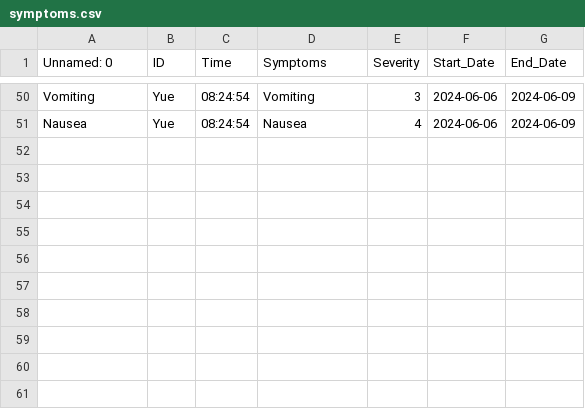
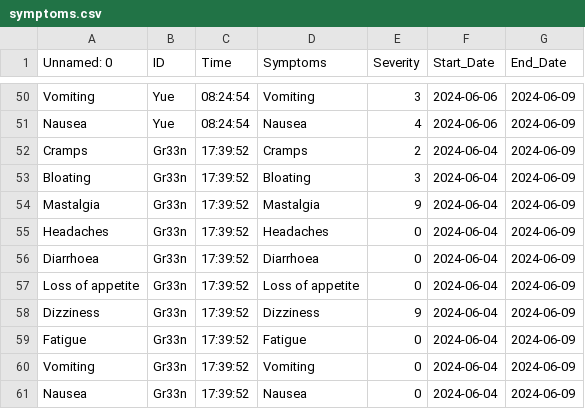
Before and after one commit to HolmanGreat/PeriodIQ, a CSV file: Polka/symptoms.csv, drawn as a sheet; only a part is shown, gaps mark what is left out; the diff names each change by its address in the sheet, - before the commit and + after, or states it on an @@ line.

Commit message:
Updating file with new data

```diff
--- a/Polka/symptoms.csv
+++ b/Polka/symptoms.csv
+row 52: Cramps | Gr33n | 17:39:52 | Cramps | 2 | 2024-06-04 | 2024-06-09
+row 53: Bloating | Gr33n | 17:39:52 | Bloating | 3 | 2024-06-04 | 2024-06-09
+row 54: Mastalgia | Gr33n | 17:39:52 | Mastalgia | 9 | 2024-06-04 | 2024-06-09
+row 55: Headaches | Gr33n | 17:39:52 | Headaches | 0 | 2024-06-04 | 2024-06-09
+row 56: Diarrhoea | Gr33n | 17:39:52 | Diarrhoea | 0 | 2024-06-04 | 2024-06-09
+row 57: Loss of appetite | Gr33n | 17:39:52 | Loss of appetite | 0 | 2024-06-04 | 2024-06-09
+row 58: Dizziness | Gr33n | 17:39:52 | Dizziness | 9 | 2024-06-04 | 2024-06-09
+row 59: Fatigue | Gr33n | 17:39:52 | Fatigue | 0 | 2024-06-04 | 2024-06-09
+row 60: Vomiting | Gr33n | 17:39:52 | Vomiting | 0 | 2024-06-04 | 2024-06-09
+row 61: Nausea | Gr33n | 17:39:52 | Nausea | 0 | 2024-06-04 | 2024-06-09
```
